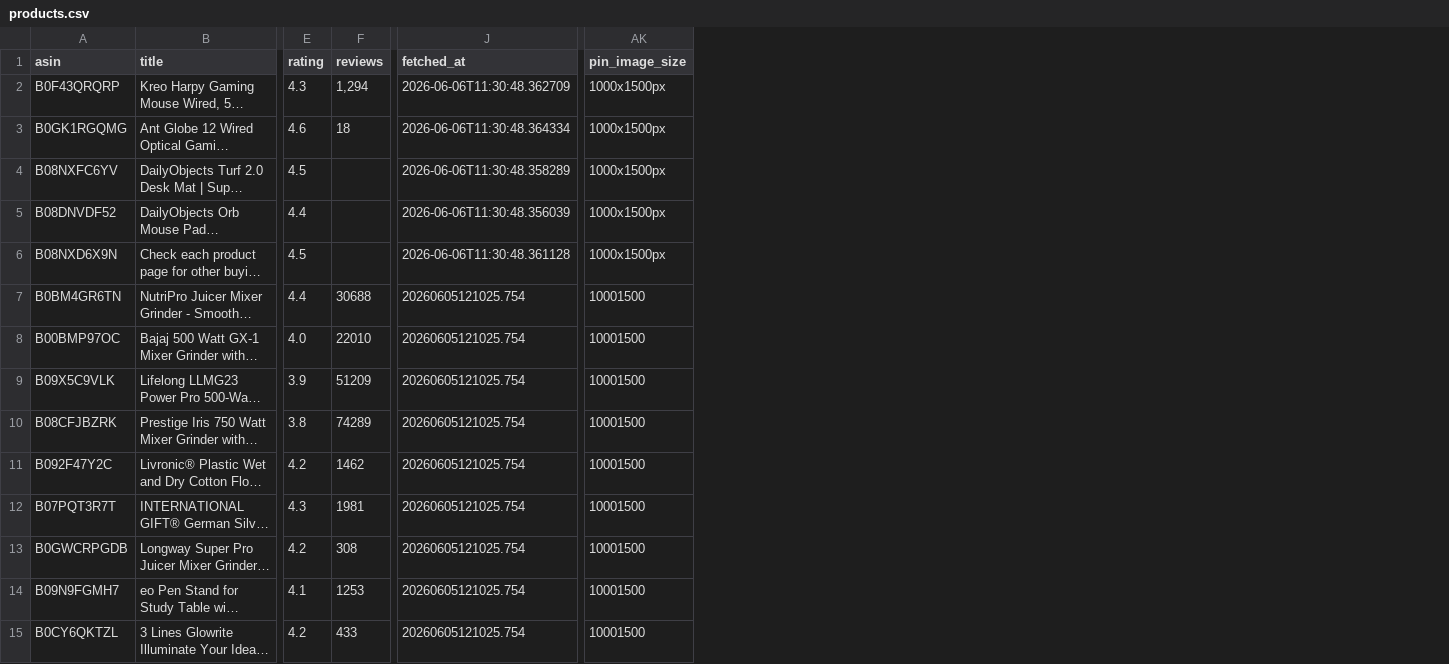
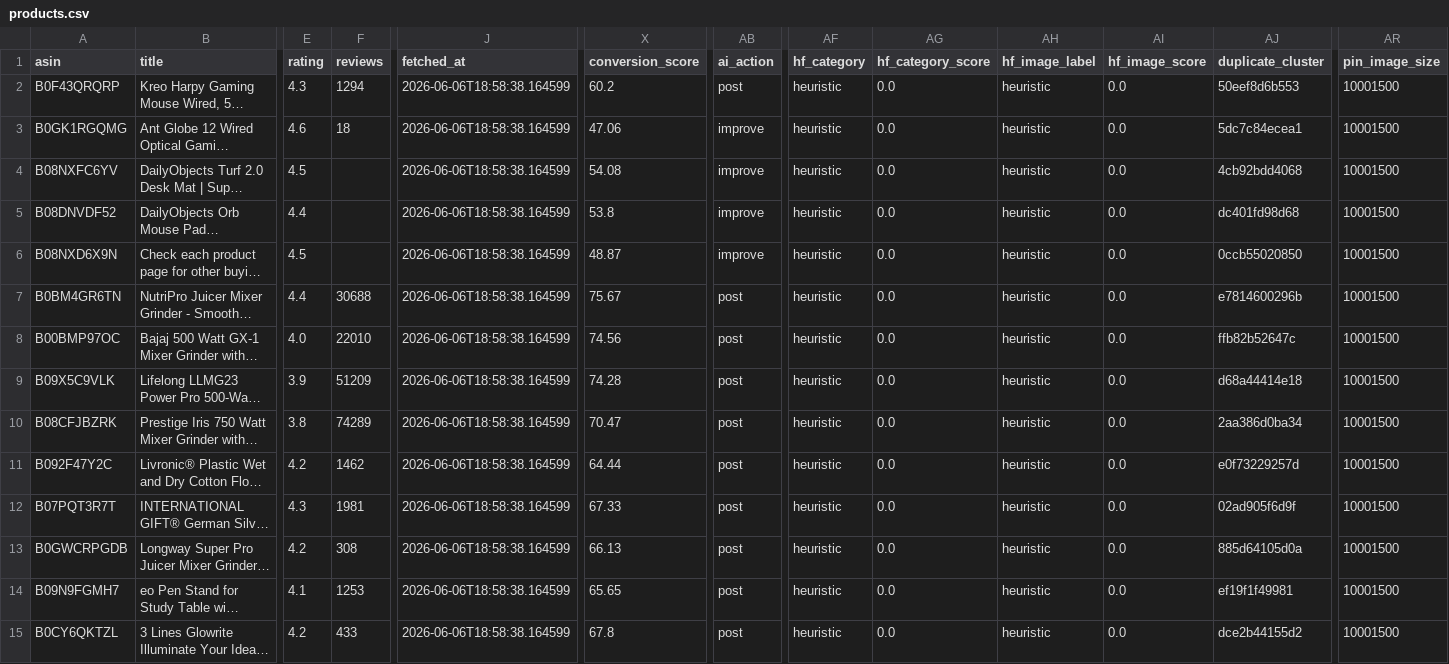
Before and after one commit to Gosula16/PinAffiliate_V3, a CSV file: data/products.csv, drawn as a sheet; only a part is shown, gaps mark what is left out; long unchanged cells end in …; addresses are those after the commit; the diff covers the shown part only; the diff names each change by its address in the sheet, - before the commit and + after, or states it on an @@ line.

Commit message:
Upgrade PinAffiliate AI growth engine

```diff
--- a/data/products.csv
+++ b/data/products.csv
+column X (conversion_score), rows 2-15: 60.2 | 47.06 | 54.08 | 53.8 | 48.87 | 75.67 | 74.56 | 74.28 | 70.47 | 64.44 | 67.33 | 66.13 | 65.65 | 67.8
+column AB (ai_action), rows 2-15: post | improve | improve | improve | improve | post | post | post | post | post | post | post | post | post
+column AF (hf_category), rows 2-15: all heuristic
+column AG (hf_category_score), rows 2-15: all 0.0
+column AH (hf_image_label), rows 2-15: all heuristic
+column AI (hf_image_score), rows 2-15: all 0.0
+column AJ (duplicate_cluster), rows 2-15: 50eef8d6b553 | 5dc7c84ecea1 | 4cb92bdd4068 | dc401fd98d68 | 0ccb55020850 | e7814600296b | ffb82b52647c | d68a44414e18 | 2aa386d0ba34 | e0f73229257d | 02ad905f6d9f | 885d64105d0a | ef19f1f49981 | dce2b44155d2
-F2 (reviews): 1,294
+F2 (reviews): 1294
-J2 (fetched_at): 2026-06-06T11:30:48.362709
+J2 (fetched_at): 2026-06-06T18:58:38.164599
-AR2:AR6 (pin_image_size): 1000x1500px
+AR2:AR6 (pin_image_size): 10001500
-J3 (fetched_at): 2026-06-06T11:30:48.364334
+J3 (fetched_at): 2026-06-06T18:58:38.164599
-J4 (fetched_at): 2026-06-06T11:30:48.358289
+J4 (fetched_at): 2026-06-06T18:58:38.164599
-J5 (fetched_at): 2026-06-06T11:30:48.356039
+J5 (fetched_at): 2026-06-06T18:58:38.164599
-J6 (fetched_at): 2026-06-06T11:30:48.361128
+J6 (fetched_at): 2026-06-06T18:58:38.164599
-J7:J15 (fetched_at): 20260605121025.754
+J7:J15 (fetched_at): 2026-06-06T18:58:38.164599
```
Also changed, not shown: 16 edited cells elsewhere in this file, data/pinterest_bulk_editor.csv, data/pinterest_upload.csv, 11 other files.
